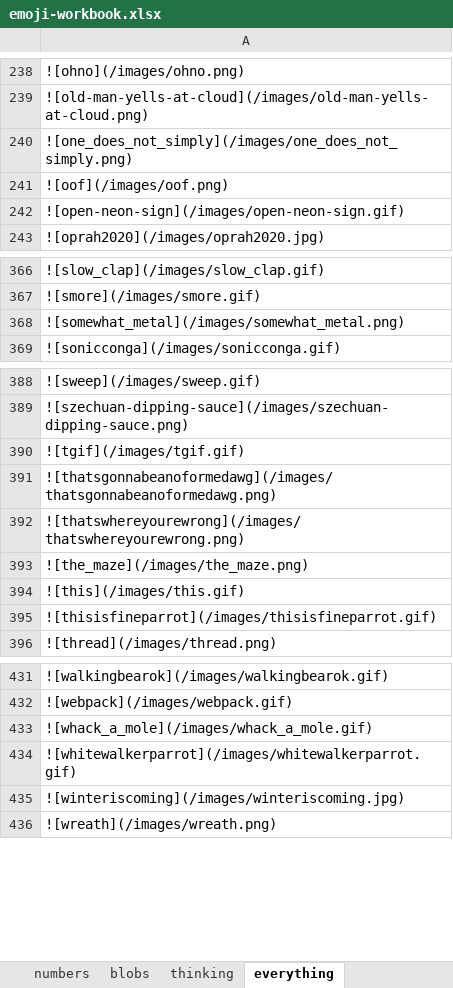
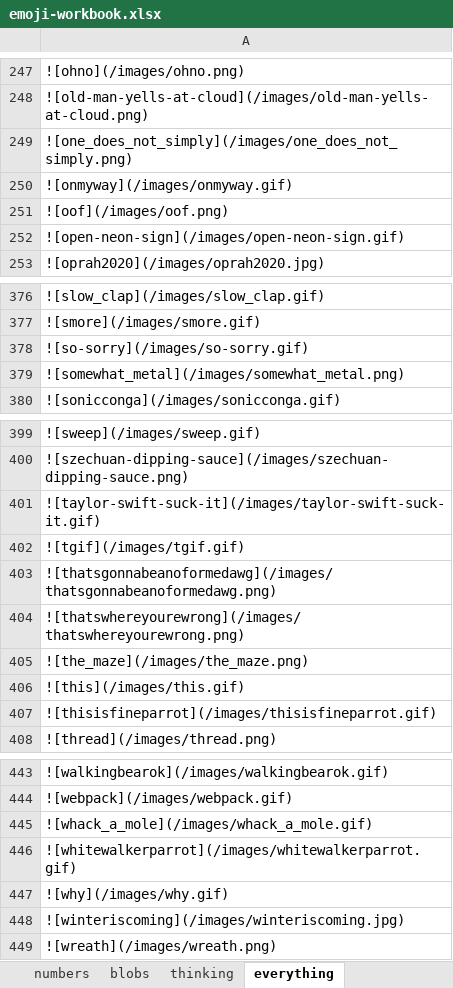
Before and after one commit to thomplinds/custom-slack-emojis, an Excel workbook: emoji-workbook.xlsx, sheet everything, drawn as a sheet; only a part is shown, gaps mark what is left out; values as stored, in another font and other column widths than the file's, no borders; the diff covers the shown part only; the diff names each change by its address in the sheet, - before the commit and + after, or states it on an @@ line.

```diff
--- a/emoji-workbook.xlsx (sheet everything)
+++ b/emoji-workbook.xlsx (sheet everything)
+row 250: ![onmyway](/images/onmyway.gif)
+row 378: ![so-sorry](/images/so-sorry.gif)
+row 401: ![taylor-swift-suck-it](/images/taylor-swift-suck-it.gif)
+row 447: ![why](/images/why.gif)
```
Also changed, not shown: 9 added rows elsewhere in this sheet, 14 other files.
